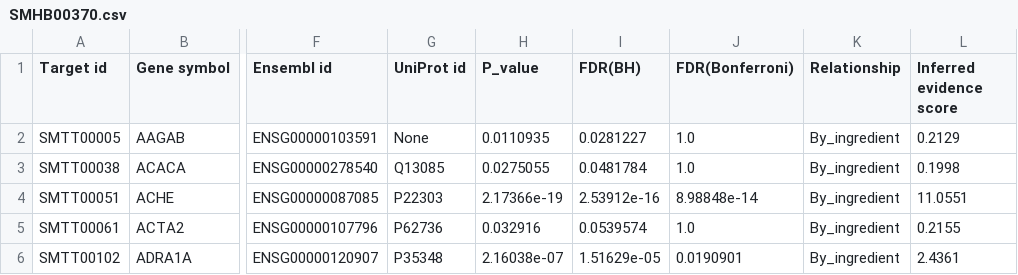
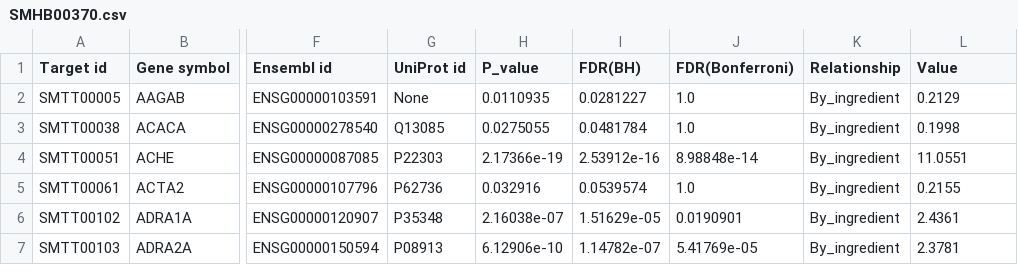
Before and after one commit to jds4682/pathway_data, a CSV file: SMHB00370.csv, drawn as a sheet; only a part is shown, gaps mark what is left out; the shorter side is filled out with more unchanged rows; the diff names each change by its address in the sheet, - before the commit and + after, or states it on an @@ line.

Commit message:
Update SMHB00370.csv

```diff
--- a/SMHB00370.csv
+++ b/SMHB00370.csv
-L1: Inferred evidence score
+L1: Value
```
